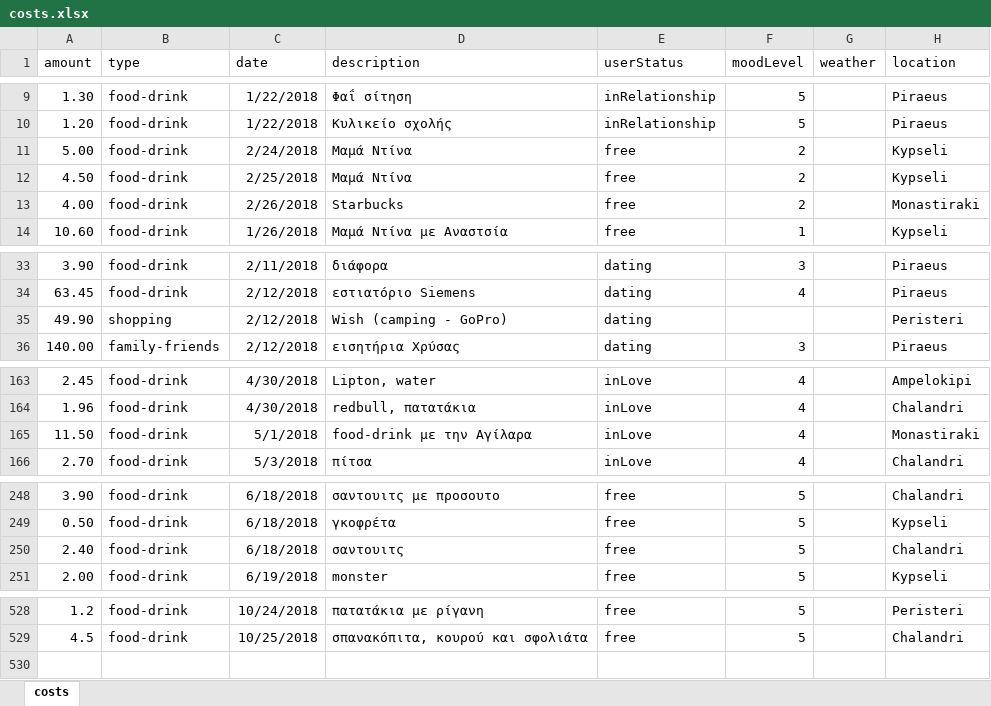
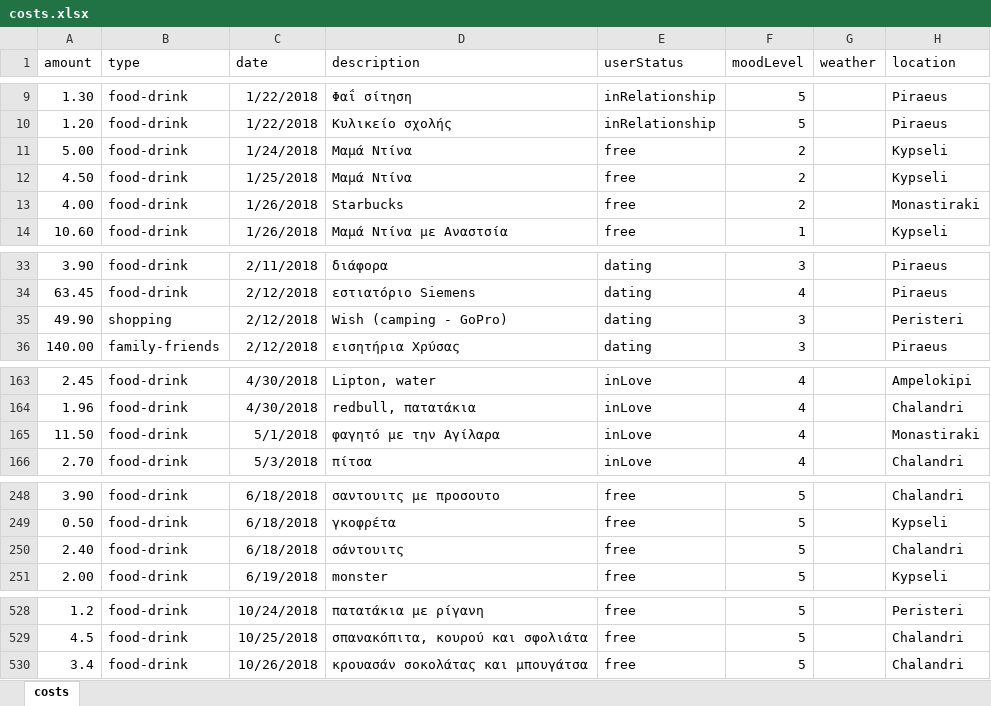
Before and after one commit to Stamanos/Financial-Organization, an Excel workbook: DataBase/costs.xlsx, sheet costs, drawn as a sheet; only a part is shown, gaps mark what is left out; values as stored, in another font and other column widths than the file's, no borders; table styles not drawn; the diff covers the shown part only; the diff names each change by its address in the sheet, - before the commit and + after, or states it on an @@ line.

Commit message:
Update costs

```diff
--- a/DataBase/costs.xlsx (sheet costs)
+++ b/DataBase/costs.xlsx (sheet costs)
-C11 (date): 2/24/2018
+C11 (date): 1/24/2018
-C12 (date): 2/25/2018
+C12 (date): 1/25/2018
-C13 (date): 2/26/2018
+C13 (date): 1/26/2018
-F35 (moodLevel): (empty)
+F35 (moodLevel): 3
-D165 (description): food-drink με την Αγίλαρα
+D165 (description): φαγητό με την Αγίλαρα
-D250 (description): σαντουιτς
+D250 (description): σάντουιτς
+row 530: 3.4 | food-drink | 10/26/2018 | κρουασάν σοκολάτας και μπουγάτσα | free | 5 |  | Chalandri
```
Also changed, not shown: 1 edited cell elsewhere in this sheet.
